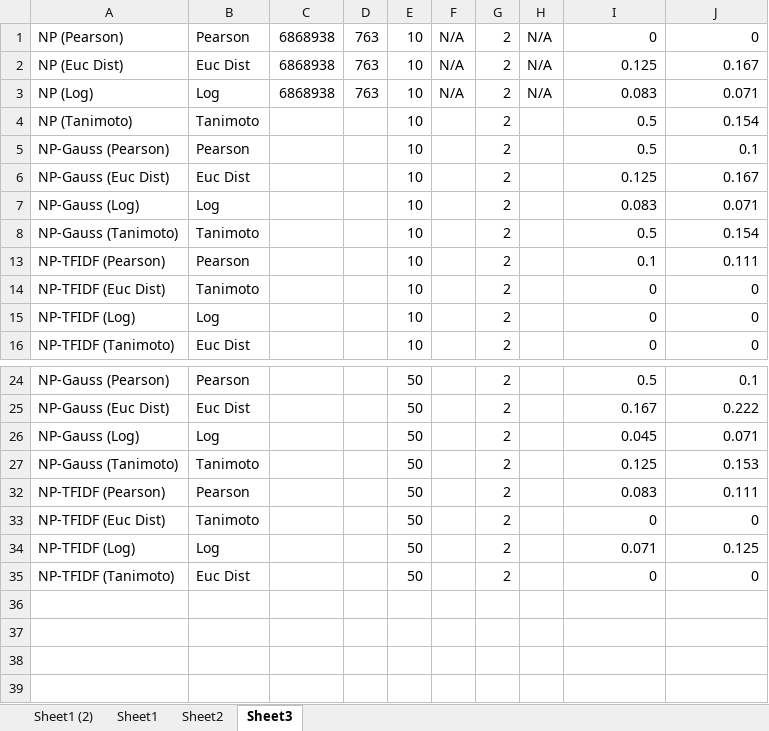
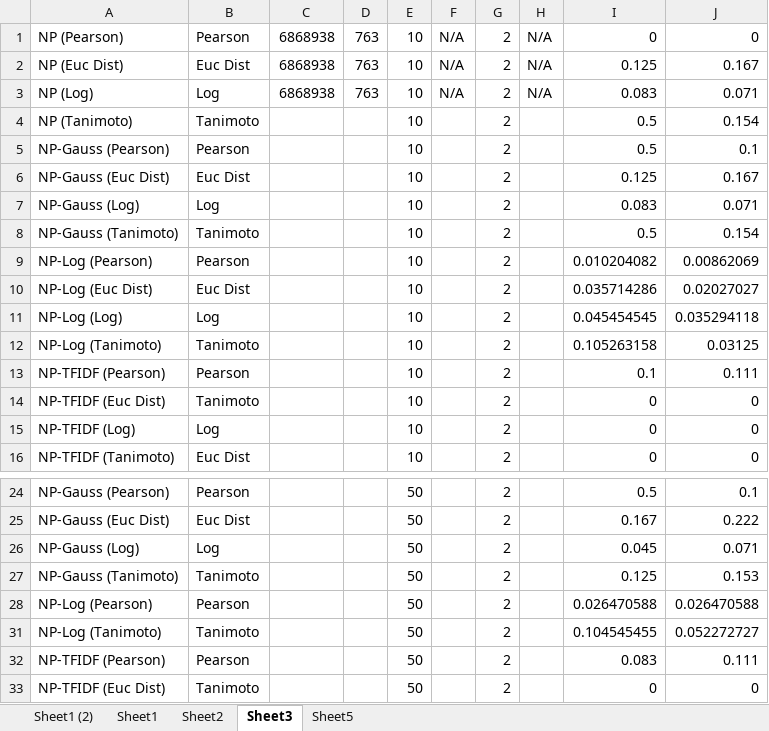
Before and after one commit to qqliu/subreddit-recommendations, an Excel workbook: plot_tables.xlsx, sheet Sheet3, drawn as a sheet; only a part is shown, gaps mark what is left out; the shorter side is filled out with more unchanged rows; values as stored, in another font and other column widths than the file's, no borders; charts and pictures not drawn; the diff names each change by its address in the sheet, - before the commit and + after, or states it on an @@ line.

Commit message:
plots, edits

```diff
--- a/plot_tables.xlsx (sheet Sheet3)
+++ b/plot_tables.xlsx (sheet Sheet3)
+sheet tab: Sheet5
+row 9: NP-Log (Pearson) | Pearson |  |  | 10 |  | 2 |  | 0.010204082 | 0.00862069
+row 10: NP-Log (Euc Dist) | Euc Dist |  |  | 10 |  | 2 |  | 0.035714286 | 0.02027027
+row 11: NP-Log (Log) | Log |  |  | 10 |  | 2 |  | 0.045454545 | 0.035294118
+row 12: NP-Log (Tanimoto) | Tanimoto |  |  | 10 |  | 2 |  | 0.105263158 | 0.03125
+row 28: NP-Log (Pearson) | Pearson |  |  | 50 |  | 2 |  | 0.026470588 | 0.026470588
+row 31: NP-Log (Tanimoto) | Tanimoto |  |  | 50 |  | 2 |  | 0.104545455 | 0.052272727
```
Also changed, not shown: hidden cells, charts or pictures.
